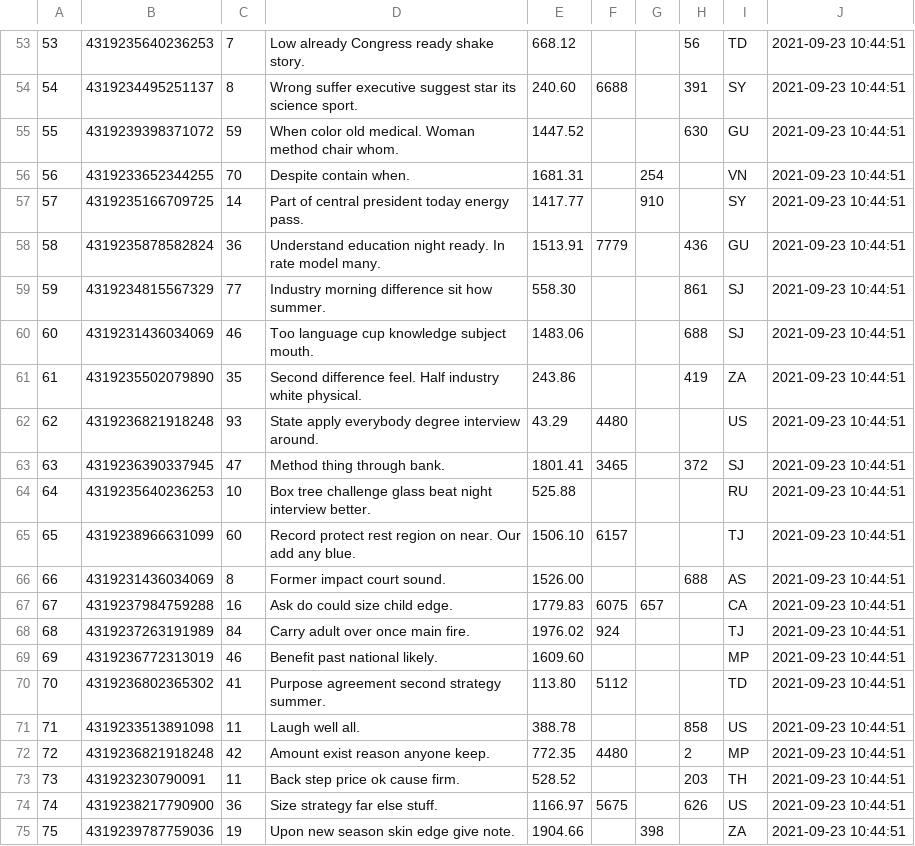
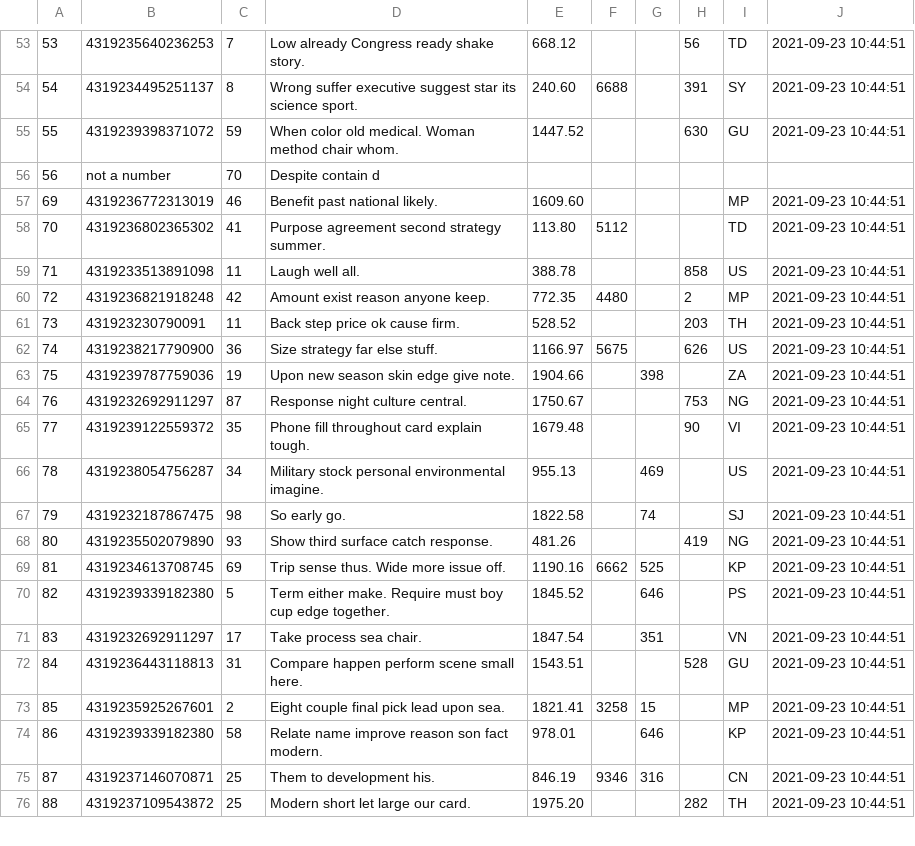
Before and after one commit to byte-crunchers/ss-utopia-ingesters, a CSV file: dummy_data/card_transactions.csv, drawn as a sheet; only a part is shown, gaps mark what is left out; the shorter side is filled out with more unchanged rows.

Commit message:
BC-140 finished testing transaction_producer

```diff
--- a/dummy_data/card_transactions.csv
+++ b/dummy_data/card_transactions.csv
@@ -55,15 +55,3 @@
 55,4319239398371072,59,When color old medical. Woman method chair whom.,1447.52,,,630,GU,2021-09-23 10:44:51
-56,4319233652344255,70,Despite contain when.,1681.31,,254,,VN,2021-09-23 10:44:51
-57,4319235166709725,14,Part of central president today energy pass.,1417.77,,910,,SY,2021-09-23 10:44:51
-58,4319235878582824,36,Understand education night ready. In rate model many.,1513.91,7779,,436,GU,2021-09-23 10:44:51
-59,4319234815567329,77,Industry morning difference sit how summer.,558.30,,,861,SJ,2021-09-23 10:44:51
-60,4319231436034069,46,Too language cup knowledge subject mouth.,1483.06,,,688,SJ,2021-09-23 10:44:51
-61,4319235502079890,35,Second difference feel. Half industry white physical.,243.86,,,419,ZA,2021-09-23 10:44:51
-62,4319236821918248,93,State apply everybody degree interview around.,43.29,4480,,,US,2021-09-23 10:44:51
-63,4319236390337945,47,Method thing through bank.,1801.41,3465,,372,SJ,2021-09-23 10:44:51
-64,4319235640236253,10,Box tree challenge glass beat night interview better.,525.88,,,,RU,2021-09-23 10:44:51
-65,4319238966631099,60,Record protect rest region on near. Our add any blue.,1506.10,6157,,,TJ,2021-09-23 10:44:51
-66,4319231436034069,8,Former impact court sound.,1526.00,,,688,AS,2021-09-23 10:44:51
-67,4319237984759288,16,Ask do could size child edge.,1779.83,6075,657,,CA,2021-09-23 10:44:51
-68,4319237263191989,84,Carry adult over once main fire.,1976.02,924,,,TJ,2021-09-23 10:44:51
+56,not a number,70,Despite contain d
 69,4319236772313019,46,Benefit past national likely.,1609.60,,,,MP,2021-09-23 10:44:51
```
Also changed, not shown: dummy_data/transactions.csv, 6 other files.
